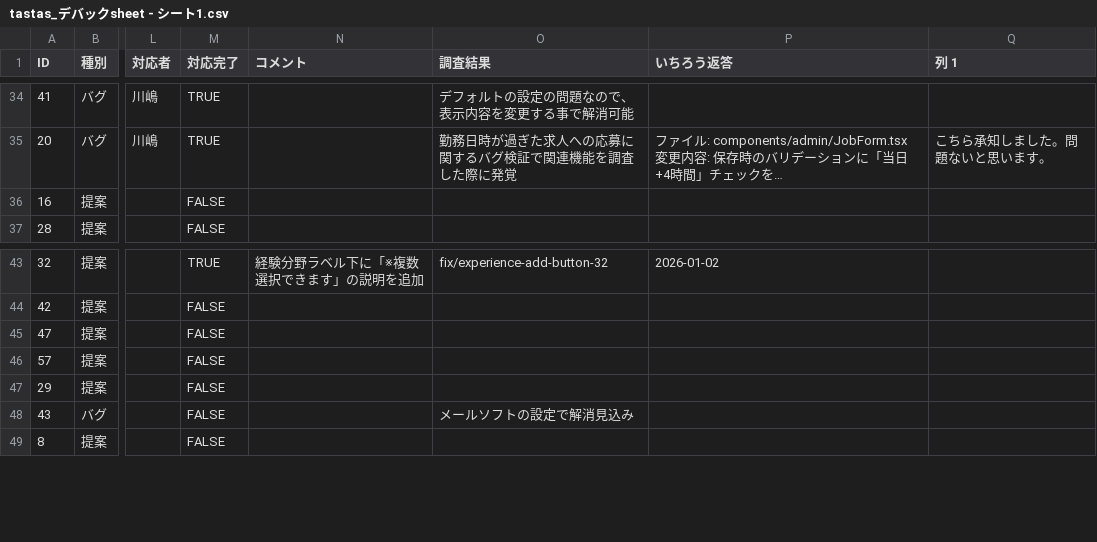
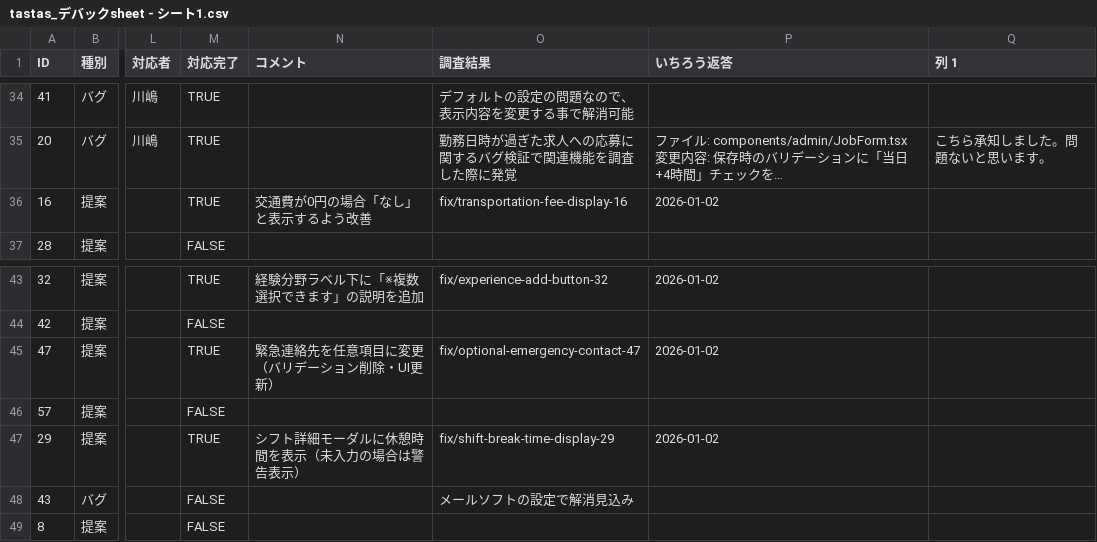
Before and after one commit to ichiro0712-dotcom/share-worker-app, a CSV file: docs/tastas_デバックsheet - シート1.csv, drawn as a sheet; only a part is shown, gaps mark what is left out; long unchanged cells end in …; the diff names each change by its address in the sheet, - before the commit and + after, or states it on an @@ line.

```diff
--- a/docs/tastas_デバックsheet - シート1.csv
+++ b/docs/tastas_デバックsheet - シート1.csv
-M36 (対応完了): FALSE
+M36 (対応完了): TRUE
-N36 (コメント): (empty)
+N36 (コメント): 交通費が0円の場合「なし」と表示するよう改善
-O36 (調査結果): (empty)
+O36 (調査結果): fix/transportation-fee-display-16
-P36 (いちろう返答): (empty)
+P36 (いちろう返答): 2026-01-02
-M45 (対応完了): FALSE
+M45 (対応完了): TRUE
-N45 (コメント): (empty)
+N45 (コメント): 緊急連絡先を任意項目に変更（バリデーション削除・UI更新）
-O45 (調査結果): (empty)
+O45 (調査結果): fix/optional-emergency-contact-47
-P45 (いちろう返答): (empty)
+P45 (いちろう返答): 2026-01-02
-M47 (対応完了): FALSE
+M47 (対応完了): TRUE
-N47 (コメント): (empty)
+N47 (コメント): シフト詳細モーダルに休憩時間を表示（未入力の場合は警告表示）
-O47 (調査結果): (empty)
+O47 (調査結果): fix/shift-break-time-display-29
-P47 (いちろう返答): (empty)
+P47 (いちろう返答): 2026-01-02
```
Also changed, not shown: 1 other file.
